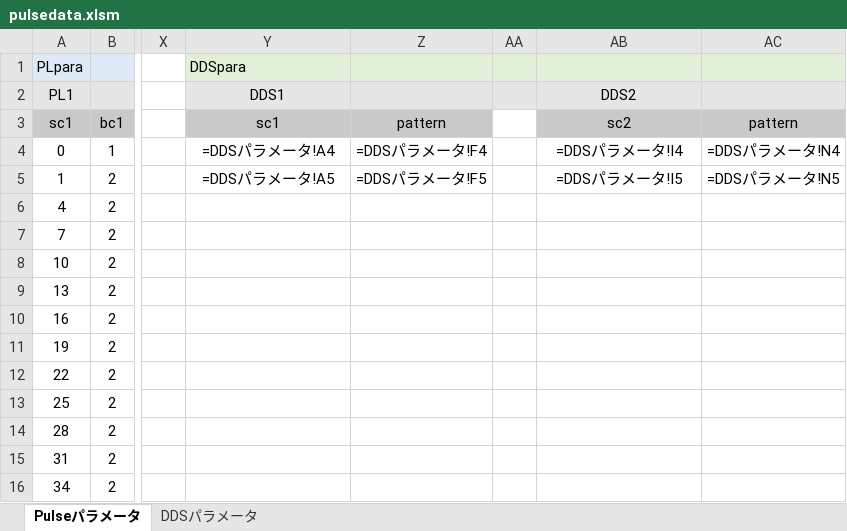
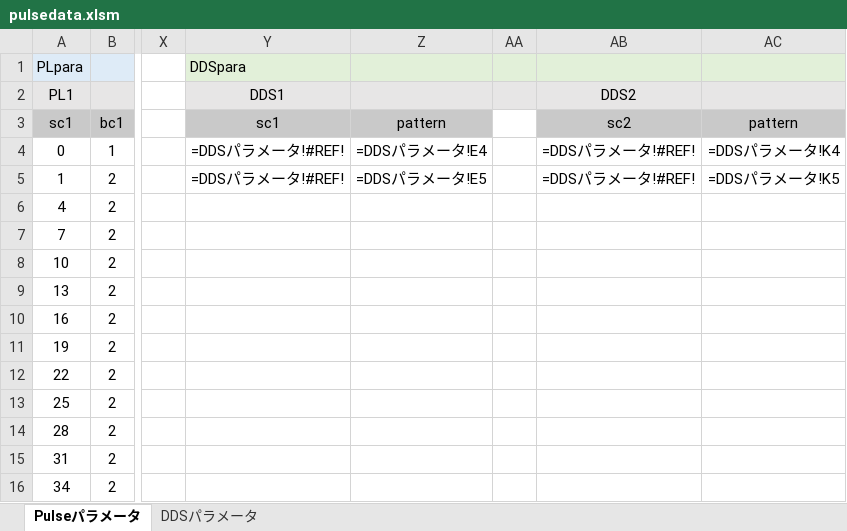
Before and after one commit to parupappa/Pine64-python--pulse, an Excel workbook: Pulseprogramer/ver2/pulsedata.xlsm, sheet Pulseパラメータ, drawn as a sheet; only a part is shown, gaps mark what is left out; values as stored, in another font and other column widths than the file's, no borders; formulas without a stored value are shown as written; the diff names each change by its address in the sheet, - before the commit and + after, or states it on an @@ line.

```diff
--- a/Pulseprogramer/ver2/pulsedata.xlsm (sheet Pulseパラメータ)
+++ b/Pulseprogramer/ver2/pulsedata.xlsm (sheet Pulseパラメータ)
-Y4 (DDS1): =DDSパラメータ!A4
+Y4 (DDS1): =DDSパラメータ!#REF!
-Z4: =DDSパラメータ!F4
+Z4: =DDSパラメータ!E4
-AB4 (DDS2): =DDSパラメータ!I4
+AB4 (DDS2): =DDSパラメータ!#REF!
-AC4: =DDSパラメータ!N4
+AC4: =DDSパラメータ!K4
-Y5 (DDS1): =DDSパラメータ!A5
+Y5 (DDS1): =DDSパラメータ!#REF!
-Z5: =DDSパラメータ!F5
+Z5: =DDSパラメータ!E5
-AB5 (DDS2): =DDSパラメータ!I5
+AB5 (DDS2): =DDSパラメータ!#REF!
-AC5: =DDSパラメータ!N5
+AC5: =DDSパラメータ!K5
```
Also changed, not shown: sheet DDSパラメータ, 4 other files.
